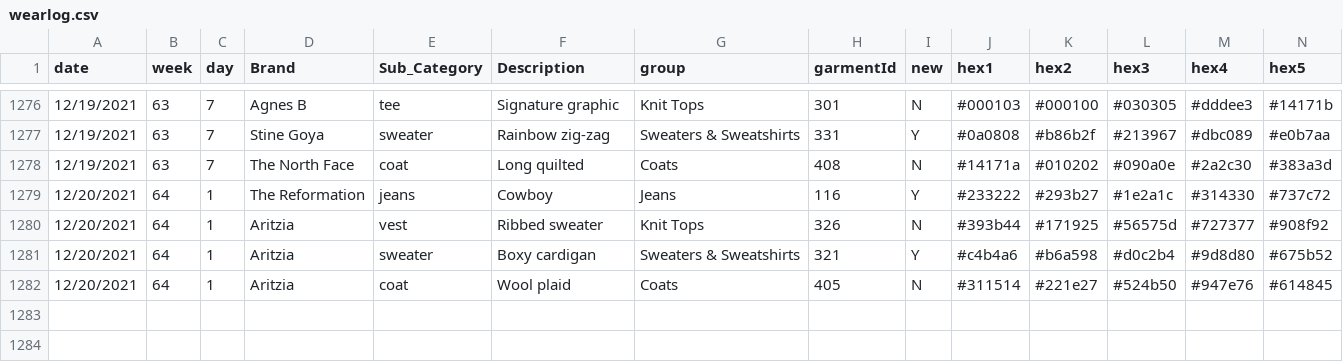
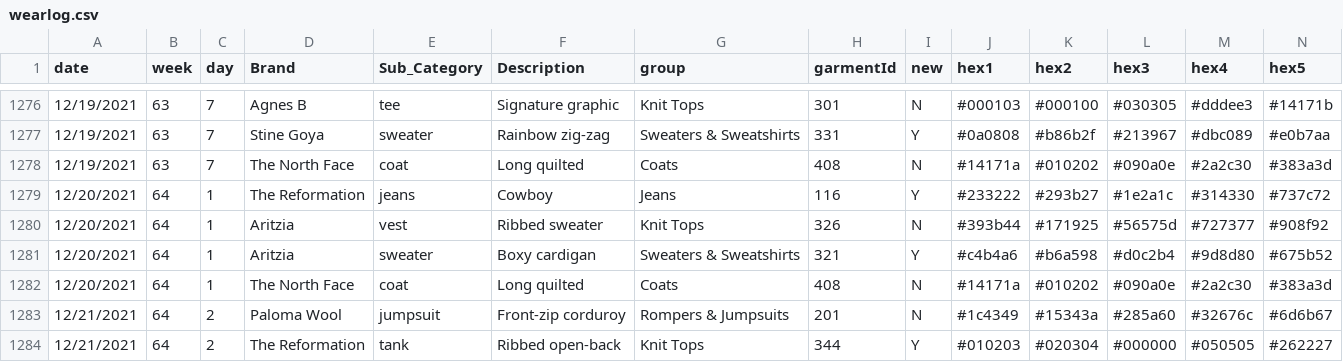
Before and after one commit to leahwelch/leahwelch.github.io, a CSV file: projects/wearlog/data/wearlog.csv, drawn as a sheet; only a part is shown, gaps mark what is left out; rows hold the shown columns only; the diff names each change by its address in the sheet, - before the commit and + after, or states it on an @@ line.

```diff
--- a/projects/wearlog/data/wearlog.csv
+++ b/projects/wearlog/data/wearlog.csv
-D1282 (Brand): Aritzia
+D1282 (Brand): The North Face
-F1282 (Description): Wool plaid
+F1282 (Description): Long quilted
-H1282 (garmentId): 405
+H1282 (garmentId): 408
-J1282 (hex1): #311514
+J1282 (hex1): #14171a
-K1282 (hex2): #221e27
+K1282 (hex2): #010202
-L1282 (hex3): #524b50
+L1282 (hex3): #090a0e
-M1282 (hex4): #947e76
+M1282 (hex4): #2a2c30
-N1282 (hex5): #614845
+N1282 (hex5): #383a3d
+row 1283: 12/21/2021 | 64 | 2 | Paloma Wool | jumpsuit | Front-zip corduroy | Rompers & Jumpsuits | 201 | N | #1c4349 | #15343a | #285a60 | #32676c | #6d6b67
+row 1284: 12/21/2021 | 64 | 2 | The Reformation | tank | Ribbed open-back | Knit Tops | 344 | Y | #010203 | #020304 | #000000 | #050505 | #262227
```
Also changed, not shown: 3 other files.
